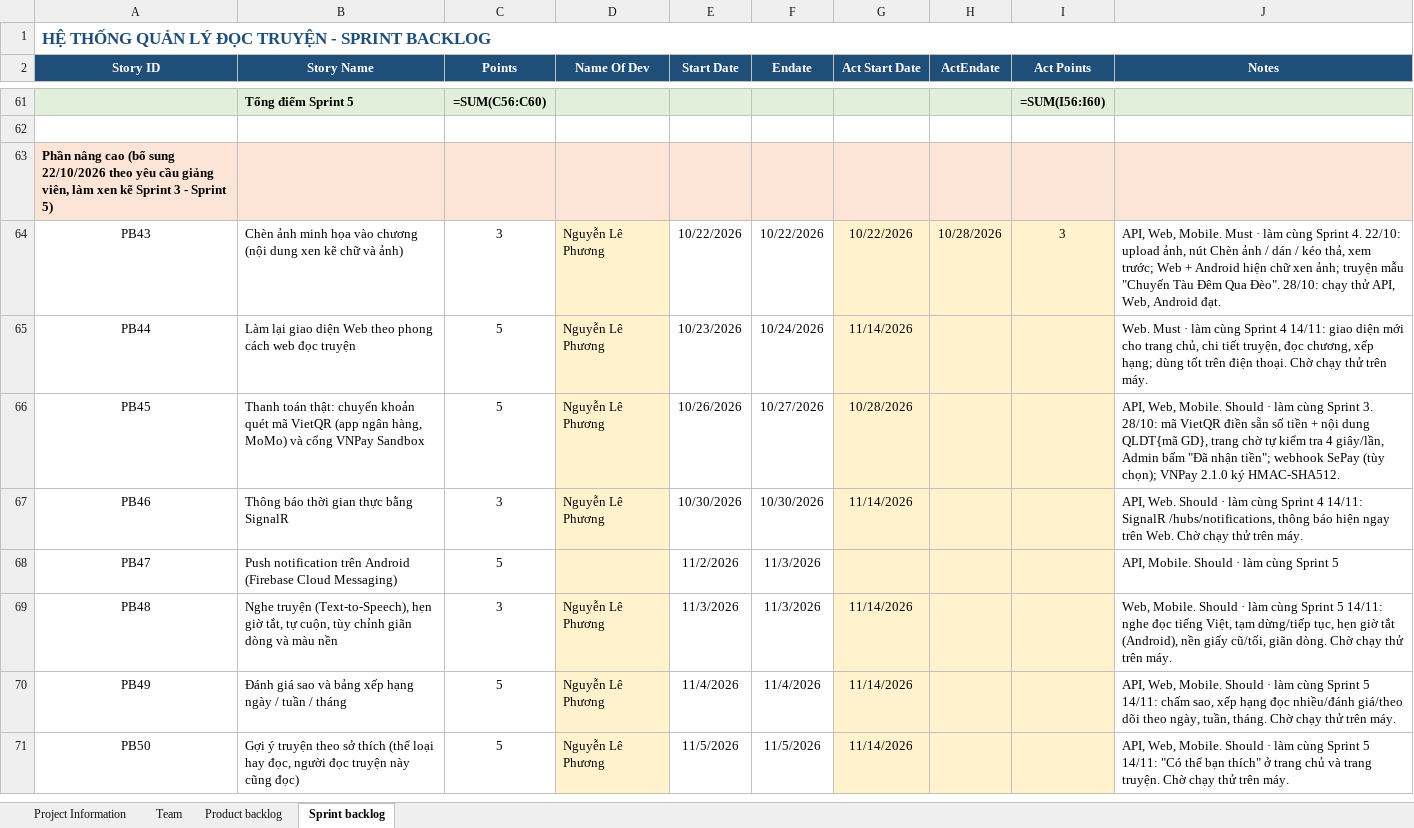
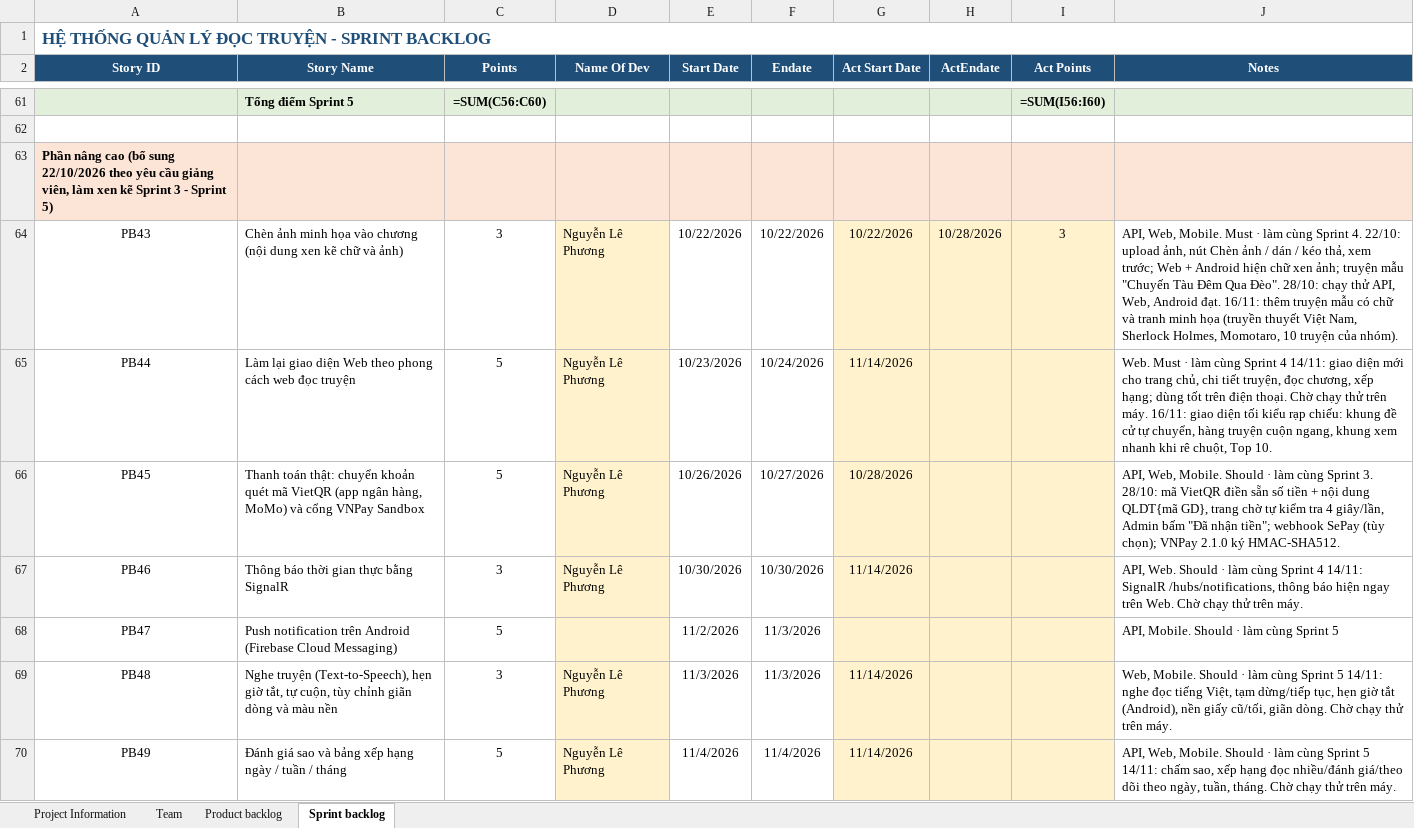
Before and after one commit to Phuong29082002/quan-ly-doc-truyen, an Excel workbook: docs/ProductBacklog--QuanLyDocTruyenn.xlsx, sheet Sprint backlog, drawn as a sheet; only a part is shown, gaps mark what is left out; the shorter side is filled out with more unchanged rows; values as stored, in another font and other column widths than the file's, no borders; formulas without a stored value are shown as written; the diff names each change by its address in the sheet, - before the commit and + after, or states it on an @@ line.

Commit message:
Cập nhật Sprint backlog: giao diện mới và truyện mẫu (16/11)

```diff
--- a/docs/ProductBacklog--QuanLyDocTruyenn.xlsx (sheet Sprint backlog)
+++ b/docs/ProductBacklog--QuanLyDocTruyenn.xlsx (sheet Sprint backlog)
-J64 (Notes): …Android đạt.
+J64 (Notes): …Android đạt. 16/11: thêm truyện mẫu có chữ và tranh minh họa (truyền thuyết Việt Nam, Sherlock Holmes, Momotaro, 10 truyện của nhóm).
-J65 (Notes): …trên máy.
+J65 (Notes): …trên máy. 16/11: giao diện tối kiểu rạp chiếu: khung đề cử tự chuyển, hàng truyện cuộn ngang, khung xem nhanh khi rê chuột, Top 10.
```
